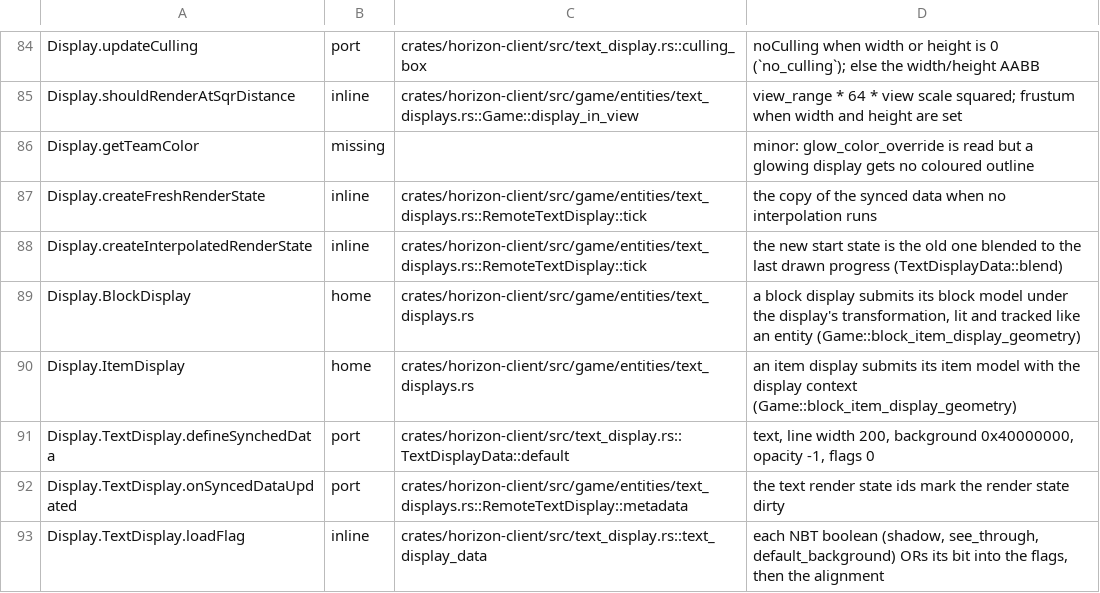
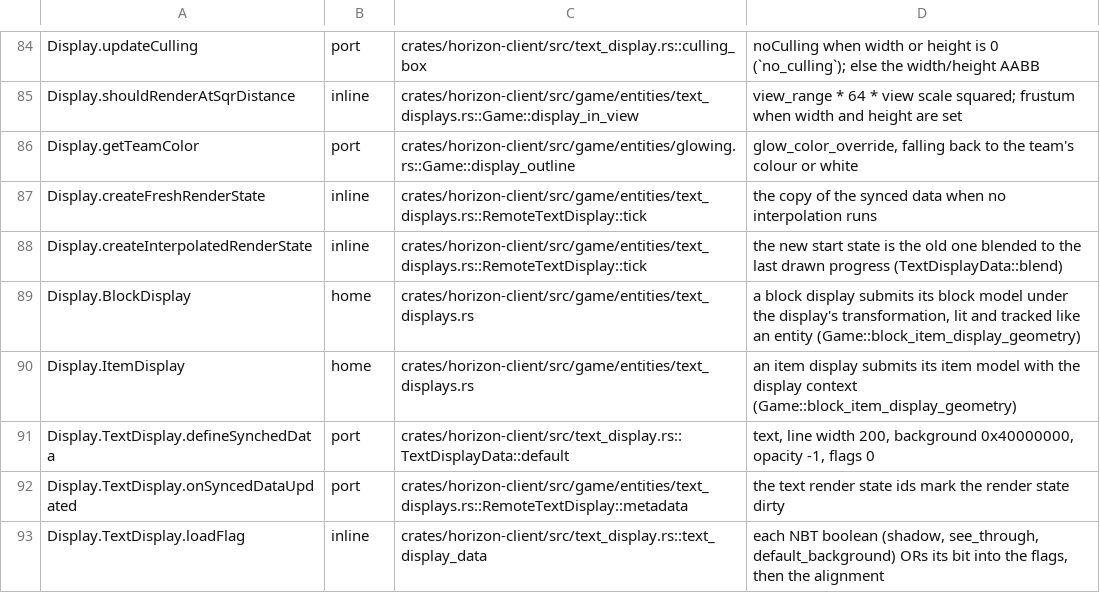
Before and after one commit to 0CYBER/horizon-free, a TSV file: tools/port_map/game-004.tsv, drawn as a sheet; only a part is shown, gaps mark what is left out.

Commit message:
bug(rendering): render glowing outlines for item_display and block_display entities (#19651)
item_display and block_display entities with Glowing:1b draw their outline, as in vanilla 26.3, including culling and portal silhouettes.

Fixes #19617. Independent review by GPT 6.2 Sol at medium effort against vanilla 26.3 bytecode (approved on 0b4b968b); the later commit 78913a6a only changes a test's chunk iteration for Clippy.

```diff
--- a/tools/port_map/game-004.tsv
+++ b/tools/port_map/game-004.tsv
@@ -85,3 +85,3 @@ Display.updateCulling	port	crates/horizon-client/src/text_display.rs::culling_bo
 Display.shouldRenderAtSqrDistance	inline	crates/horizon-client/src/game/entities/text_displays.rs::Game::display_in_view	view_range * 64 * view scale squared; frustum when width and height are set
-Display.getTeamColor	missing		minor: glow_color_override is read but a glowing display gets no coloured outline
+Display.getTeamColor	port	crates/horizon-client/src/game/entities/glowing.rs::Game::display_outline	glow_color_override, falling back to the team's colour or white
 Display.createFreshRenderState	inline	crates/horizon-client/src/game/entities/text_displays.rs::RemoteTextDisplay::tick	the copy of the synced data when no interpolation runs
```
Also changed, not shown: tools/port_map/client-008.tsv, 5 other files.
